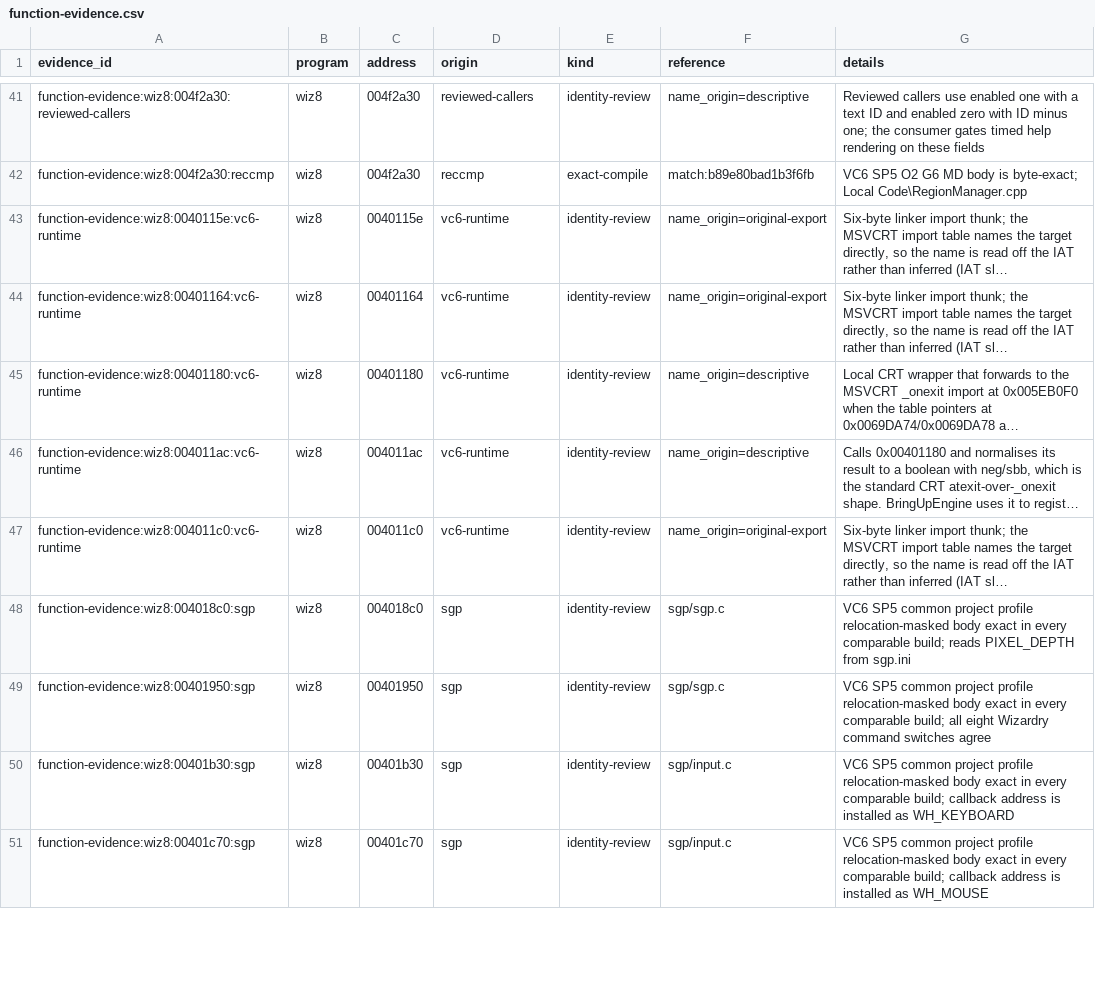
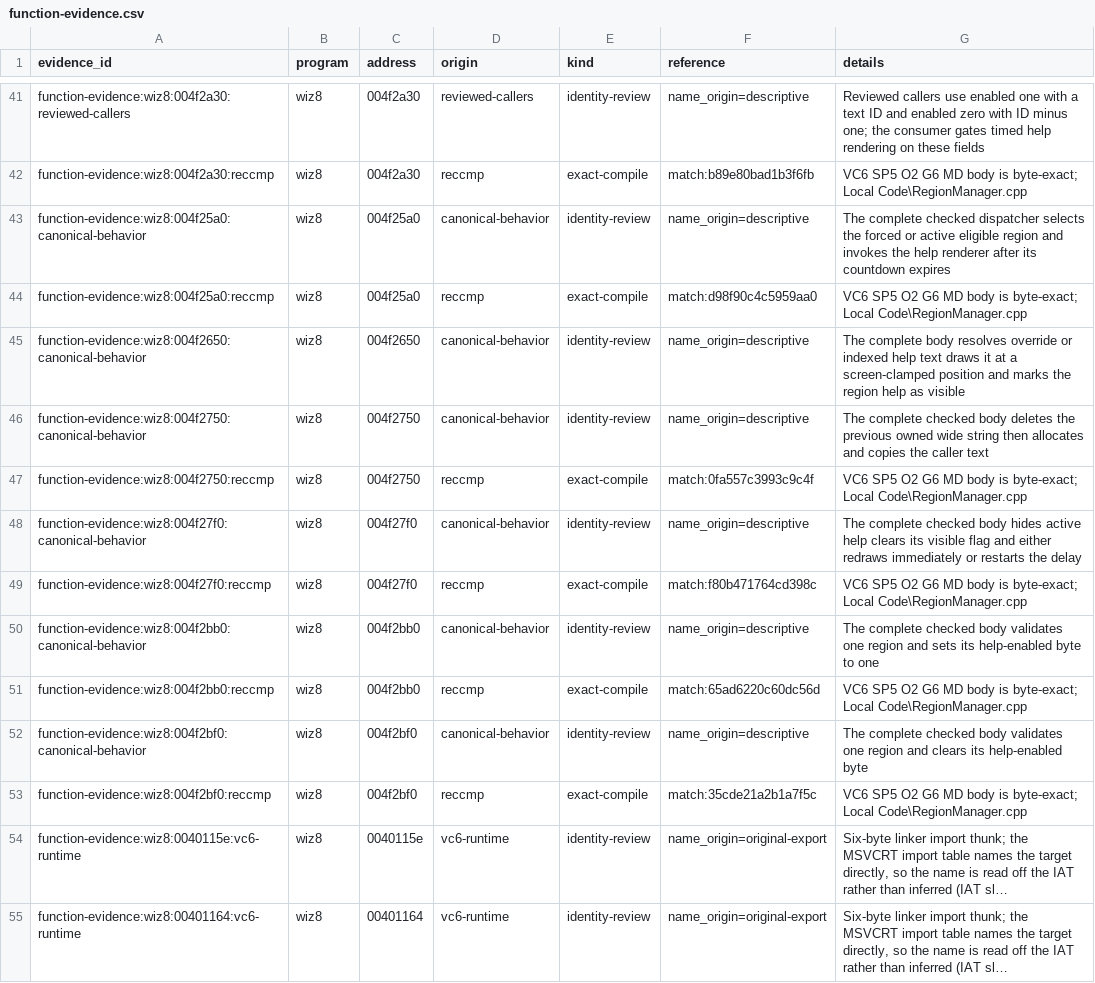
Before and after one commit to agluszak/wizardry-8-decomp, a CSV file: evidence/reviewed/wiz8/function-evidence.csv, drawn as a sheet; only a part is shown, gaps mark what is left out; the shorter side is filled out with more unchanged rows; long unchanged cells end in …; the diff names each change by its address in the sheet, - before the commit and + after, or states it on an @@ line.

Commit message:
wiz8: recover region help subsystem

```diff
--- a/evidence/reviewed/wiz8/function-evidence.csv
+++ b/evidence/reviewed/wiz8/function-evidence.csv
+row 43: function-evidence:wiz8:004f25a0:canonical-behavior | wiz8 | 004f25a0 | canonical-behavior | identity-review | name_origin=descriptive | The complete checked dispatcher selects the forced or active eligible region and invokes the help renderer after its countdown expires
+row 44: function-evidence:wiz8:004f25a0:reccmp | wiz8 | 004f25a0 | reccmp | exact-compile | match:d98f90c4c5959aa0 | VC6 SP5 O2 G6 MD body is byte-exact; Local Code\RegionManager.cpp
+row 45: function-evidence:wiz8:004f2650:canonical-behavior | wiz8 | 004f2650 | canonical-behavior | identity-review | name_origin=descriptive | The complete body resolves override or indexed help text draws it at a screen-clamped position and marks the region help as visible
+row 46: function-evidence:wiz8:004f2750:canonical-behavior | wiz8 | 004f2750 | canonical-behavior | identity-review | name_origin=descriptive | The complete checked body deletes the previous owned wide string then allocates and copies the caller text
+row 47: function-evidence:wiz8:004f2750:reccmp | wiz8 | 004f2750 | reccmp | exact-compile | match:0fa557c3993c9c4f | VC6 SP5 O2 G6 MD body is byte-exact; Local Code\RegionManager.cpp
+row 48: function-evidence:wiz8:004f27f0:canonical-behavior | wiz8 | 004f27f0 | canonical-behavior | identity-review | name_origin=descriptive | The complete checked body hides active help clears its visible flag and either redraws immediately or restarts the delay
+row 49: function-evidence:wiz8:004f27f0:reccmp | wiz8 | 004f27f0 | reccmp | exact-compile | match:f80b471764cd398c | VC6 SP5 O2 G6 MD body is byte-exact; Local Code\RegionManager.cpp
+row 50: function-evidence:wiz8:004f2bb0:canonical-behavior | wiz8 | 004f2bb0 | canonical-behavior | identity-review | name_origin=descriptive | The complete checked body validates one region and sets its help-enabled byte to one
+row 51: function-evidence:wiz8:004f2bb0:reccmp | wiz8 | 004f2bb0 | reccmp | exact-compile | match:65ad6220c60dc56d | VC6 SP5 O2 G6 MD body is byte-exact; Local Code\RegionManager.cpp
+row 52: function-evidence:wiz8:004f2bf0:canonical-behavior | wiz8 | 004f2bf0 | canonical-behavior | identity-review | name_origin=descriptive | The complete checked body validates one region and clears its help-enabled byte
+row 53: function-evidence:wiz8:004f2bf0:reccmp | wiz8 | 004f2bf0 | reccmp | exact-compile | match:35cde21a2b1a7f5c | VC6 SP5 O2 G6 MD body is byte-exact; Local Code\RegionManager.cpp
```
Also changed, not shown: config/reccmp/wiz8-gameplay-boundaries.csv, evidence/reviewed/wiz8/functions.csv, 4 other files.
